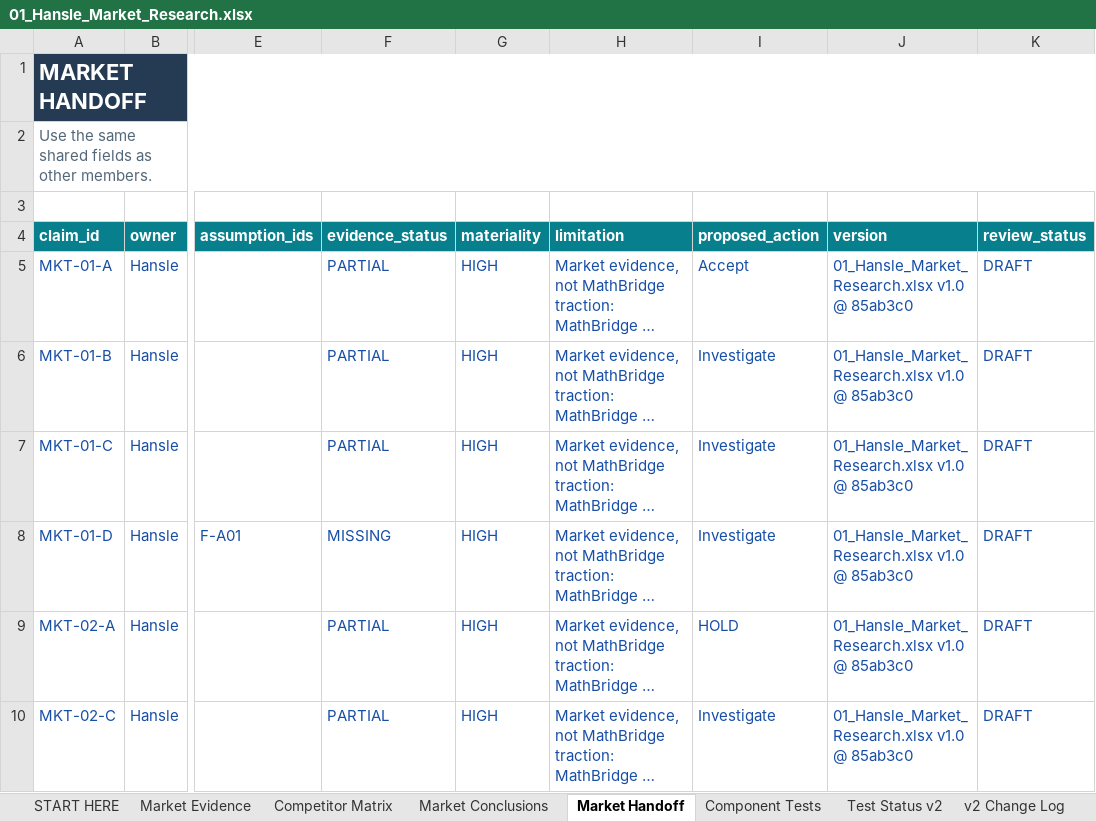
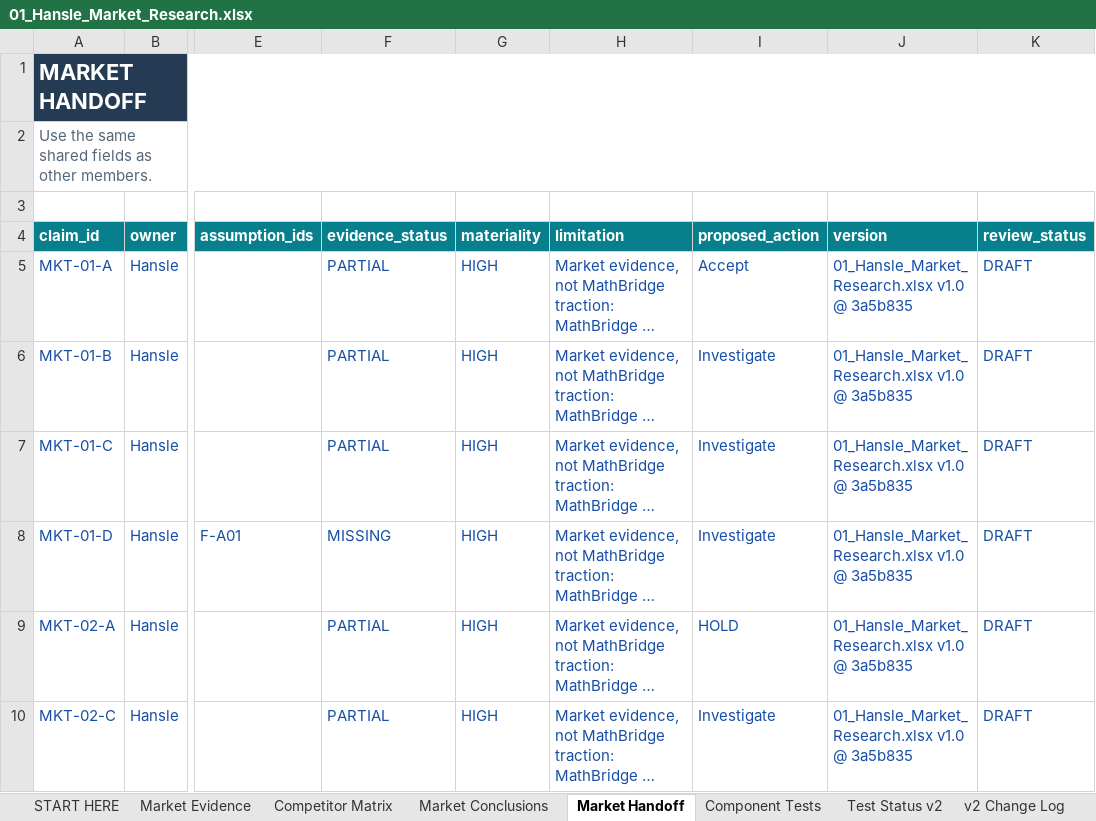
Before and after one commit to hanslelee/research-market-dump, an Excel workbook: market/out/01_Hansle_Market_Research.xlsx, sheet Market Handoff, drawn as a sheet; only a part is shown, gaps mark what is left out; long unchanged cells end in …; values as stored, in another font and other column widths than the file's, no borders; the diff names each change by its address in the sheet, - before the commit and + after, or states it on an @@ line.

```diff
--- a/market/out/01_Hansle_Market_Research.xlsx (sheet Market Handoff)
+++ b/market/out/01_Hansle_Market_Research.xlsx (sheet Market Handoff)
-J5:J10 (version): 01_Hansle_Market_Research.xlsx v1.0 @ 85ab3c0
+J5:J10 (version): 01_Hansle_Market_Research.xlsx v1.0 @ 3a5b835
```
Also changed, not shown: sheet Market Evidence, 4 other files.
